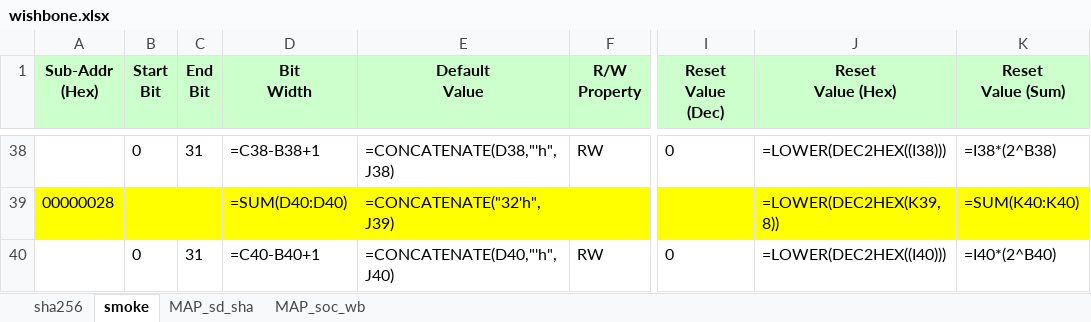
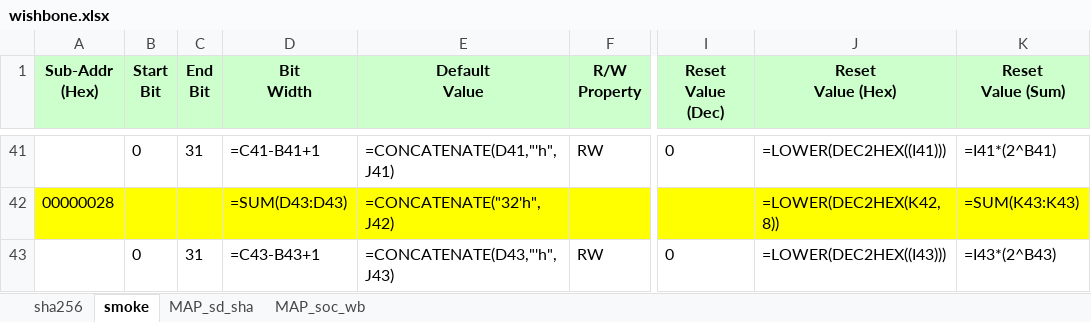
Before and after one commit to rede97/autowire, an Excel workbook: demo/soc/fw/gen/wishbone/wishbone.xlsx, sheet smoke, drawn as a sheet; only a part is shown, gaps mark what is left out; values as stored, in another font and other column widths than the file's, no borders; formulas without a stored value are shown as written; addresses are those after the commit; the diff covers the shown part only; the diff names each change by its address in the sheet, - before the commit and + after, or states it on an @@ line.

```diff
--- a/demo/soc/fw/gen/wishbone/wishbone.xlsx (sheet smoke)
+++ b/demo/soc/fw/gen/wishbone/wishbone.xlsx (sheet smoke)
-D41 (Bit Width): =C38-B38+1
+D41 (Bit Width): =C41-B41+1
-E41 (Default Value): =CONCATENATE(D38,"'h",J38)
+E41 (Default Value): =CONCATENATE(D41,"'h",J41)
-J41 (Reset Value (Hex)): =LOWER(DEC2HEX((I38)))
+J41 (Reset Value (Hex)): =LOWER(DEC2HEX((I41)))
-K41 (Reset Value (Sum)): =I38*(2^B38)
+K41 (Reset Value (Sum)): =I41*(2^B41)
-D42 (Bit Width): =SUM(D40:D40)
+D42 (Bit Width): =SUM(D43:D43)
-E42 (Default Value): =CONCATENATE("32'h",J39)
+E42 (Default Value): =CONCATENATE("32'h",J42)
-J42 (Reset Value (Hex)): =LOWER(DEC2HEX(K39, 8))
+J42 (Reset Value (Hex)): =LOWER(DEC2HEX(K42, 8))
-K42 (Reset Value (Sum)): =SUM(K40:K40)
+K42 (Reset Value (Sum)): =SUM(K43:K43)
-D43 (Bit Width): =C40-B40+1
+D43 (Bit Width): =C43-B43+1
-E43 (Default Value): =CONCATENATE(D40,"'h",J40)
+E43 (Default Value): =CONCATENATE(D43,"'h",J43)
-J43 (Reset Value (Hex)): =LOWER(DEC2HEX((I40)))
+J43 (Reset Value (Hex)): =LOWER(DEC2HEX((I43)))
-K43 (Reset Value (Sum)): =I40*(2^B40)
+K43 (Reset Value (Sum)): =I43*(2^B43)
```
Also changed, not shown: 3 added rows and 26 edited cells elsewhere in this sheet, sheet MAP_soc_wb, 39 other files.
